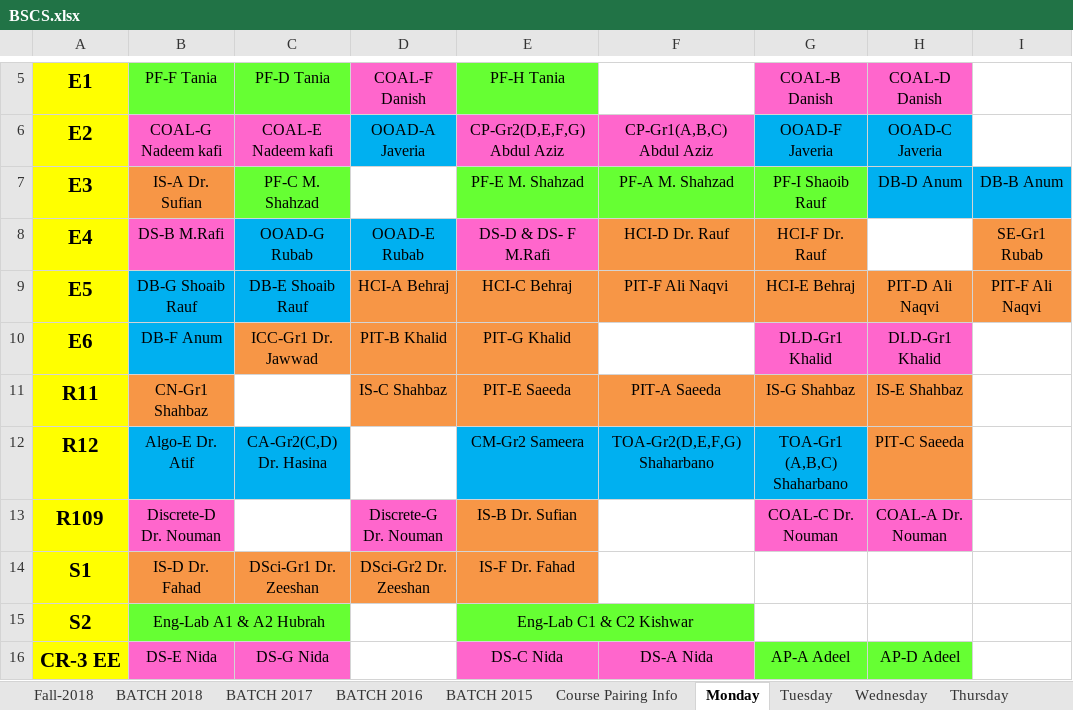
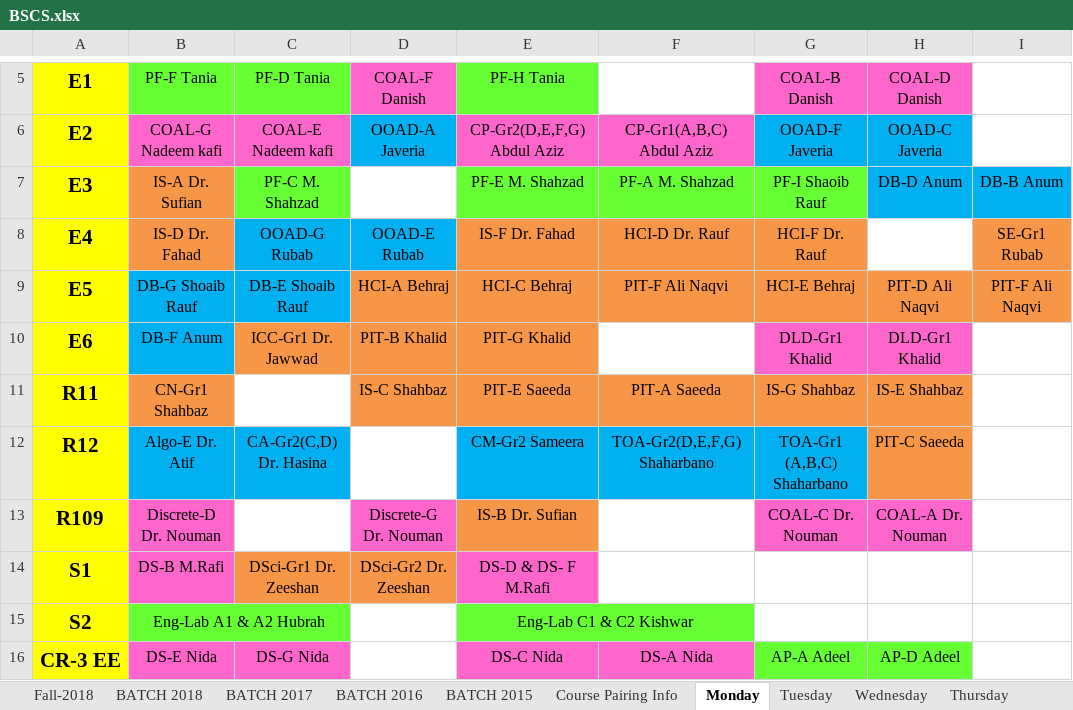
Before and after one commit to saadismail/timetable, an Excel workbook: include/BSCS.xlsx, sheet Monday, drawn as a sheet; only a part is shown, gaps mark what is left out; values as stored, in another font and other column widths than the file's, no borders; the diff names each change by its address in the sheet, - before the commit and + after, or states it on an @@ line.

```diff
--- a/include/BSCS.xlsx (sheet Monday)
+++ b/include/BSCS.xlsx (sheet Monday)
-B8: DS-B M.Rafi
+B8: IS-D Dr. Fahad
-B8 fill: #FF66CC
+B8 fill: #F79646
-E8: DS-D & DS- F M.Rafi
+E8: IS-F Dr. Fahad
-E8 fill: #FF66CC
+E8 fill: #F79646
-B14: IS-D Dr. Fahad
+B14: DS-B M.Rafi
-B14 fill: #F79646
+B14 fill: #FF66CC
-E14: IS-F Dr. Fahad
+E14: DS-D & DS- F M.Rafi
-E14 fill: #F79646
+E14 fill: #FF66CC
```
Also changed, not shown: include/BSCS-modified.xlsx, 1 other file.
